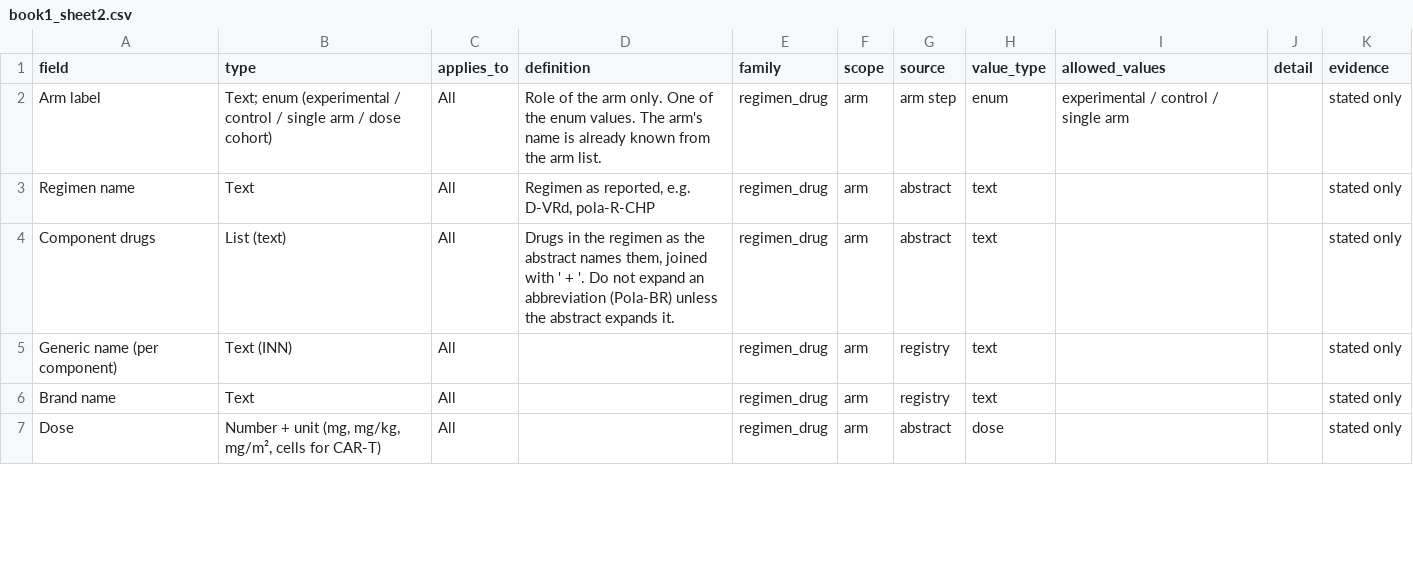
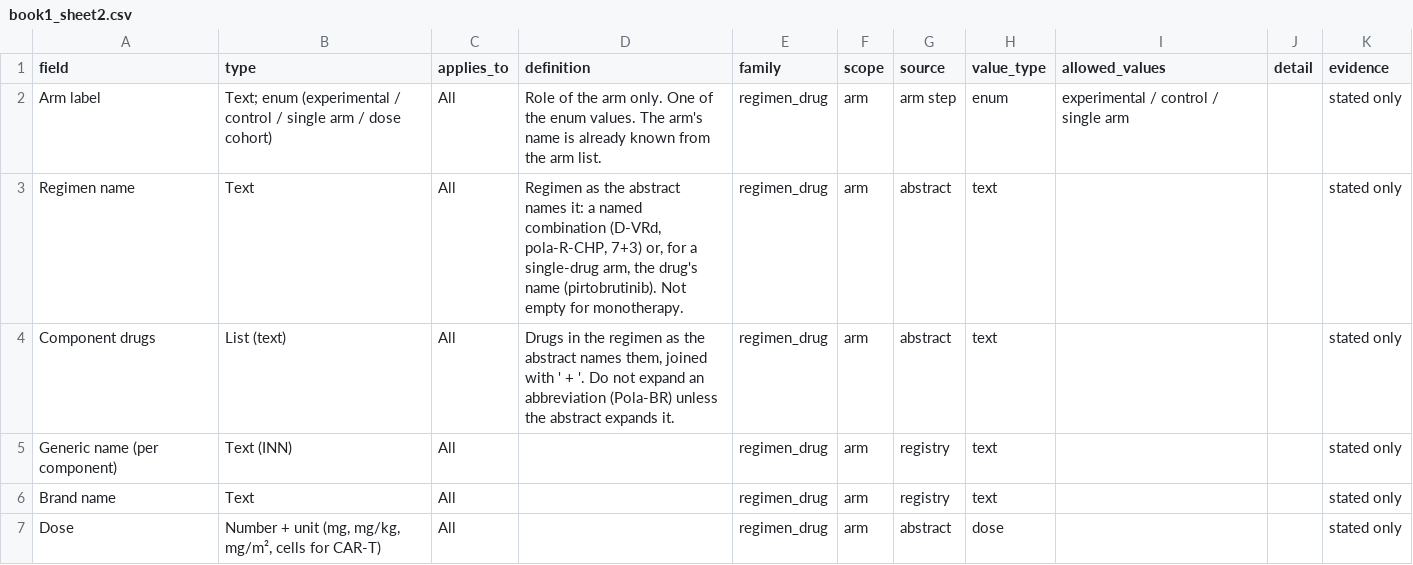
Before and after one commit to bionocular-ai/bionocular, a CSV file: melanoma/resources/ash/book1_sheet2.csv, drawn as a sheet; only a part is shown.

Commit message:
feat(melanoma): write pooled ASH values once and tighten the arm rules
Values the abstract gives only for all arms together now go once in a
per-family pooled list instead of being copied onto every arm, so a
pooled median or range never reads as an arm's own baseline. Values the
abstract says hold in each arm still go on each arm, and a study-level
follow-up counts as pooled. The per-cell basis field is gone: a value on
an arm is that arm's.

The arm prompt gains two invented examples: groups by donor type or HLA
match that get the same drugs are one arm, and dose levels stay one arm.
Regimen name now takes the drug's name for a single-drug arm.

```diff
--- a/melanoma/resources/ash/book1_sheet2.csv
+++ b/melanoma/resources/ash/book1_sheet2.csv
@@ -2,3 +2,3 @@ field,type,applies_to,definition,family,scope,source,value_type,allowed_values,d
 Arm label,Text; enum (experimental / control / single arm / dose cohort),All,Role of the arm only. One of the enum values. The arm's name is already known from the arm list.,regimen_drug,arm,arm step,enum,experimental / control / single arm,,stated only
-Regimen name,Text,All,"Regimen as reported, e.g. D-VRd, pola-R-CHP",regimen_drug,arm,abstract,text,,,stated only
+Regimen name,Text,All,"Regimen as the abstract names it: a named combination (D-VRd, pola-R-CHP, 7+3) or, for a single-drug arm, the drug's name (pirtobrutinib). Not empty for monotherapy.",regimen_drug,arm,abstract,text,,,stated only
 Component drugs,List (text),All,"Drugs in the regimen as the abstract names them, joined with ' + '. Do not expand an abbreviation (Pola-BR) unless the abstract expands it.",regimen_drug,arm,abstract,text,,,stated only
```
Also changed, not shown: 8 other files.
